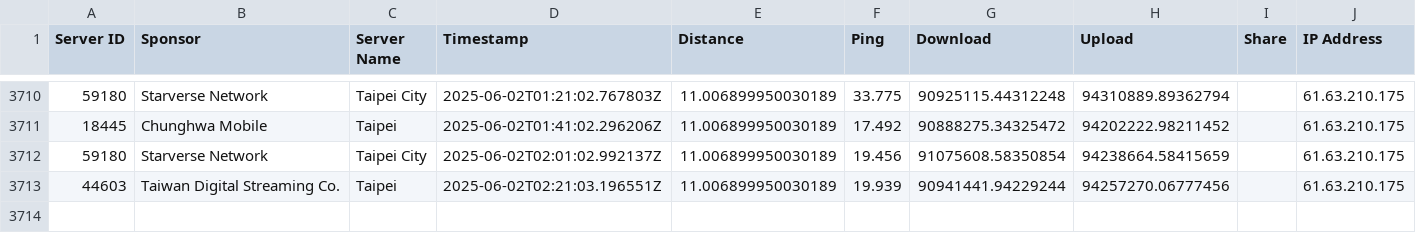
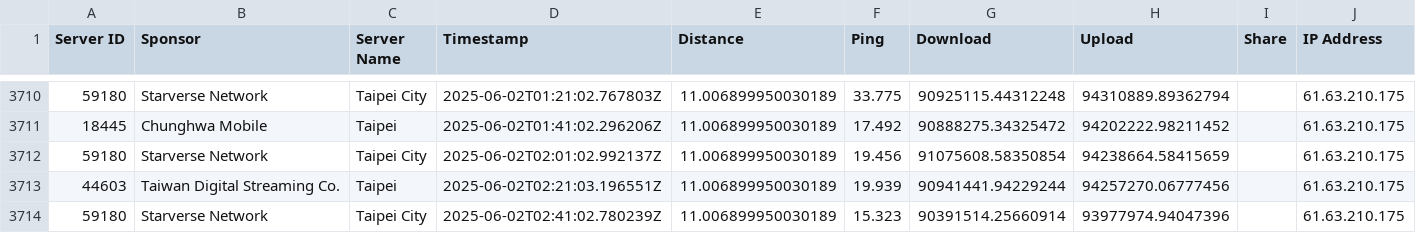
Before and after one commit to gslin/rpi253-speedtest, a CSV file: rpi253-speedtest.csv, drawn as a sheet; only a part is shown, gaps mark what is left out; the diff names each change by its address in the sheet, - before the commit and + after, or states it on an @@ line.

Commit message:
chore: add by run.sh.

```diff
--- a/rpi253-speedtest.csv
+++ b/rpi253-speedtest.csv
+row 3714: 59180 | Starverse Network | Taipei City | 2025-06-02T02:41:02.780239Z | 11.006899950030189 | 15.323 | 90391514.25660914 | 93977974.94047396 |  | 61.63.210.175
```
